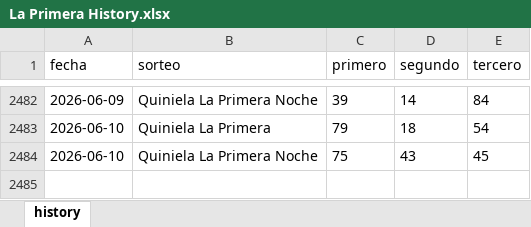
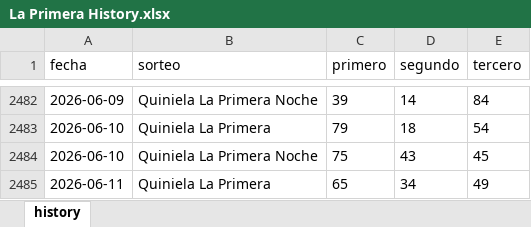
Before and after one commit to carbosota1/CLAUDE-LOTMIX, an Excel workbook: data/histories/La Primera History.xlsx, sheet history, drawn as a sheet; only a part is shown, gaps mark what is left out; values as stored, in another font and other column widths than the file's, no borders; the diff names each change by its address in the sheet, - before the commit and + after, or states it on an @@ line.

```diff
--- a/data/histories/La Primera History.xlsx (sheet history)
+++ b/data/histories/La Primera History.xlsx (sheet history)
+row 2485: 2026-06-11 | Quiniela La Primera | 65 | 34 | 49
```
Also changed, not shown: 6 other files.
